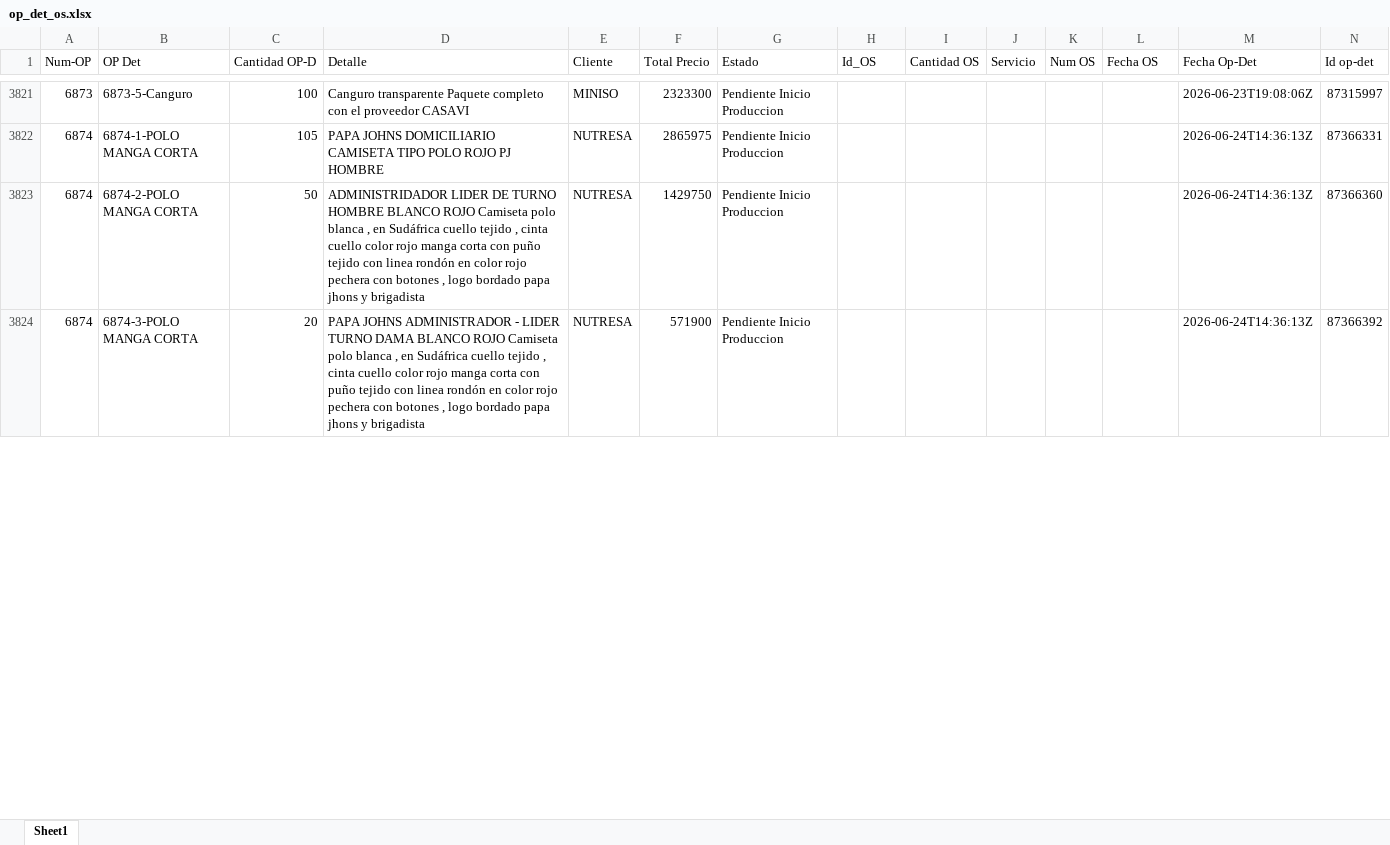
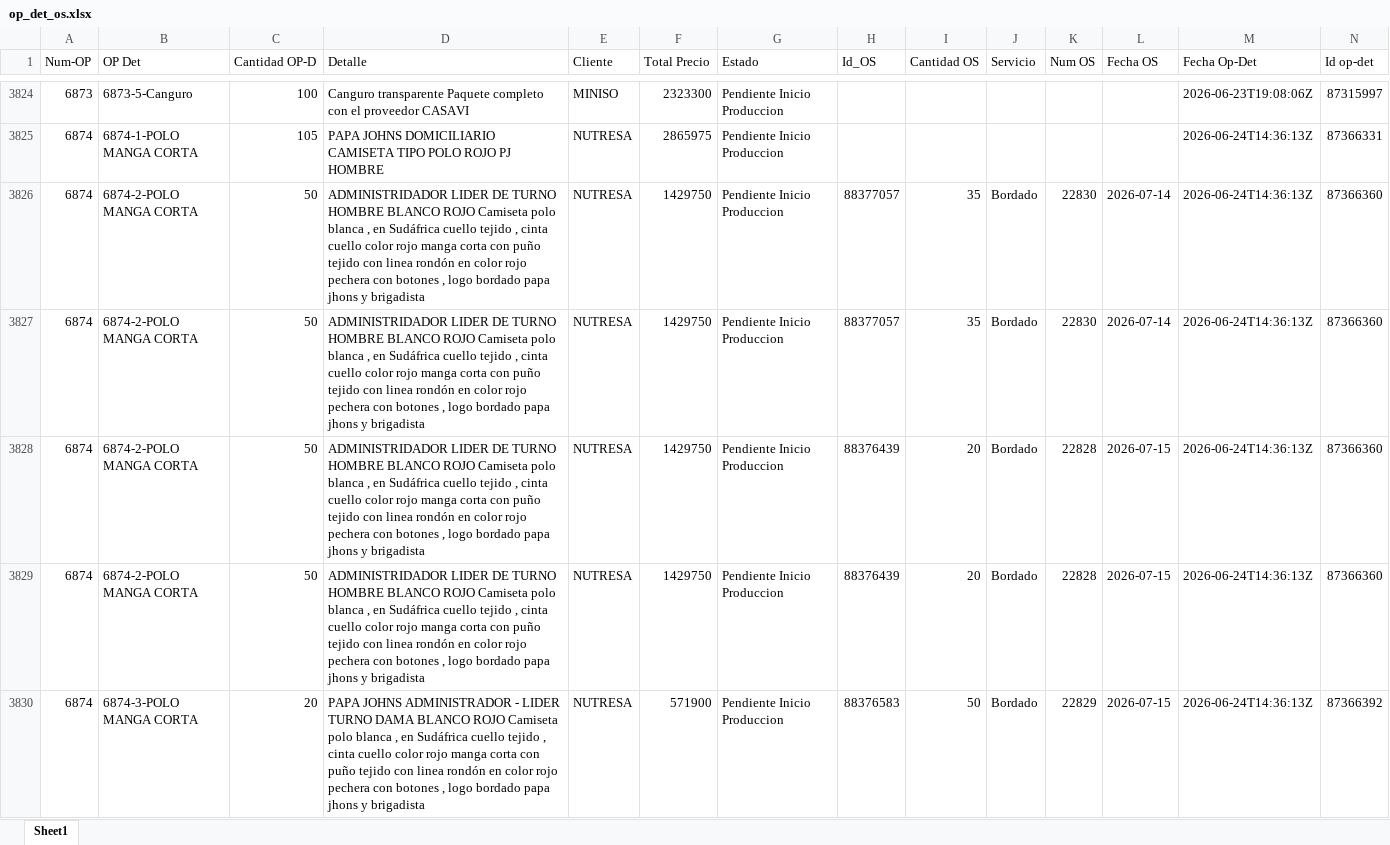
Before and after one commit to LalaSolarteW/actualizacion-ops-produccion, an Excel workbook: op_det_os.xlsx, sheet Sheet1, drawn as a sheet; only a part is shown, gaps mark what is left out; values as stored, in another font and other column widths than the file's, no borders; addresses are those after the commit; the diff covers the shown part only; the diff names each change by its address in the sheet, - before the commit and + after, or states it on an @@ line.

```diff
--- a/op_det_os.xlsx (sheet Sheet1)
+++ b/op_det_os.xlsx (sheet Sheet1)
-H3826 (Id_OS): (empty)
+H3826 (Id_OS): 88377057
-I3826 (Cantidad OS): (empty)
+I3826 (Cantidad OS): 35
-J3826 (Servicio): (empty)
+J3826 (Servicio): Bordado
-K3826 (Num OS): (empty)
+K3826 (Num OS): 22830
-L3826 (Fecha OS): (empty)
+L3826 (Fecha OS): 2026-07-14
+row 3827: 6874 | 6874-2-POLO MANGA CORTA | 50 | ADMINISTRIDADOR LIDER DE TURNO HOMBRE BLANCO ROJO Camiseta polo blanca , en Sudáfrica cuello tejido , cinta cuello color rojo manga corta con puño tejido con linea rondón en color rojo pechera con botones , logo bordado papa jhons y brigadista | NUTRESA | 1429750 | Pendiente Inicio Produccion | 88377057 | 35 | Bordado | 22830 | 2026-07-14 | 2026-06-24T14:36:13Z | 87366360
+row 3828: 6874 | 6874-2-POLO MANGA CORTA | 50 | ADMINISTRIDADOR LIDER DE TURNO HOMBRE BLANCO ROJO Camiseta polo blanca , en Sudáfrica cuello tejido , cinta cuello color rojo manga corta con puño tejido con linea rondón en color rojo pechera con botones , logo bordado papa jhons y brigadista | NUTRESA | 1429750 | Pendiente Inicio Produccion | 88376439 | 20 | Bordado | 22828 | 2026-07-15 | 2026-06-24T14:36:13Z | 87366360
+row 3829: 6874 | 6874-2-POLO MANGA CORTA | 50 | ADMINISTRIDADOR LIDER DE TURNO HOMBRE BLANCO ROJO Camiseta polo blanca , en Sudáfrica cuello tejido , cinta cuello color rojo manga corta con puño tejido con linea rondón en color rojo pechera con botones , logo bordado papa jhons y brigadista | NUTRESA | 1429750 | Pendiente Inicio Produccion | 88376439 | 20 | Bordado | 22828 | 2026-07-15 | 2026-06-24T14:36:13Z | 87366360
-H3830 (Id_OS): (empty)
+H3830 (Id_OS): 88376583
-I3830 (Cantidad OS): (empty)
+I3830 (Cantidad OS): 50
-J3830 (Servicio): (empty)
+J3830 (Servicio): Bordado
-K3830 (Num OS): (empty)
+K3830 (Num OS): 22829
-L3830 (Fecha OS): (empty)
+L3830 (Fecha OS): 2026-07-15
```
Also changed, not shown: 11 added rows and 21 edited cells elsewhere in this sheet, op_det_completo.xlsx.
